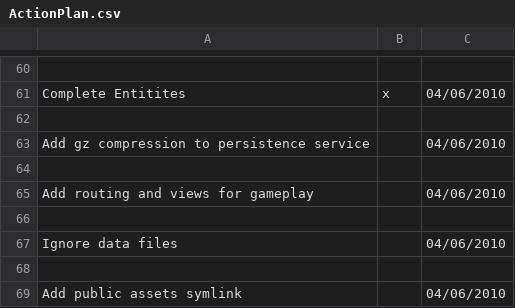
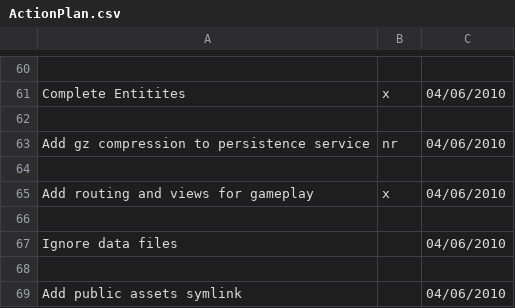
Before and after one commit to LeonidPozamantir/lija-old, a CSV file: ActionPlan.csv, drawn as a sheet; only a part is shown, gaps mark what is left out.

```diff
--- a/ActionPlan.csv
+++ b/ActionPlan.csv
@@ -62,5 +62,5 @@ Complete Entitites,x,04/06/2010
 ,,
-Add gz compression to persistence service,,04/06/2010
+Add gz compression to persistence service,nr,04/06/2010
 ,,
-Add routing and views for gameplay,,04/06/2010
+Add routing and views for gameplay,x,04/06/2010
 ,,
```
Also changed, not shown: 13 other files.
